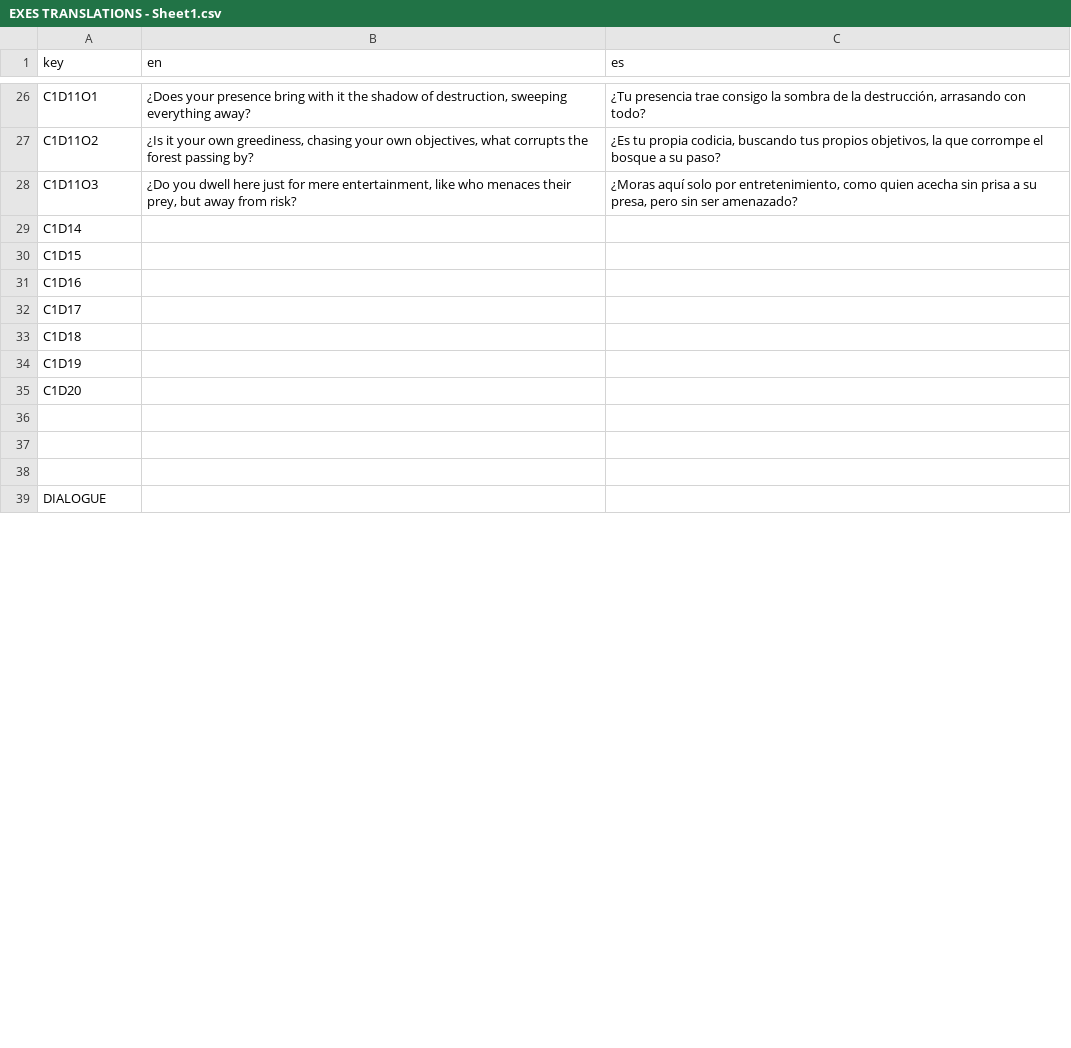
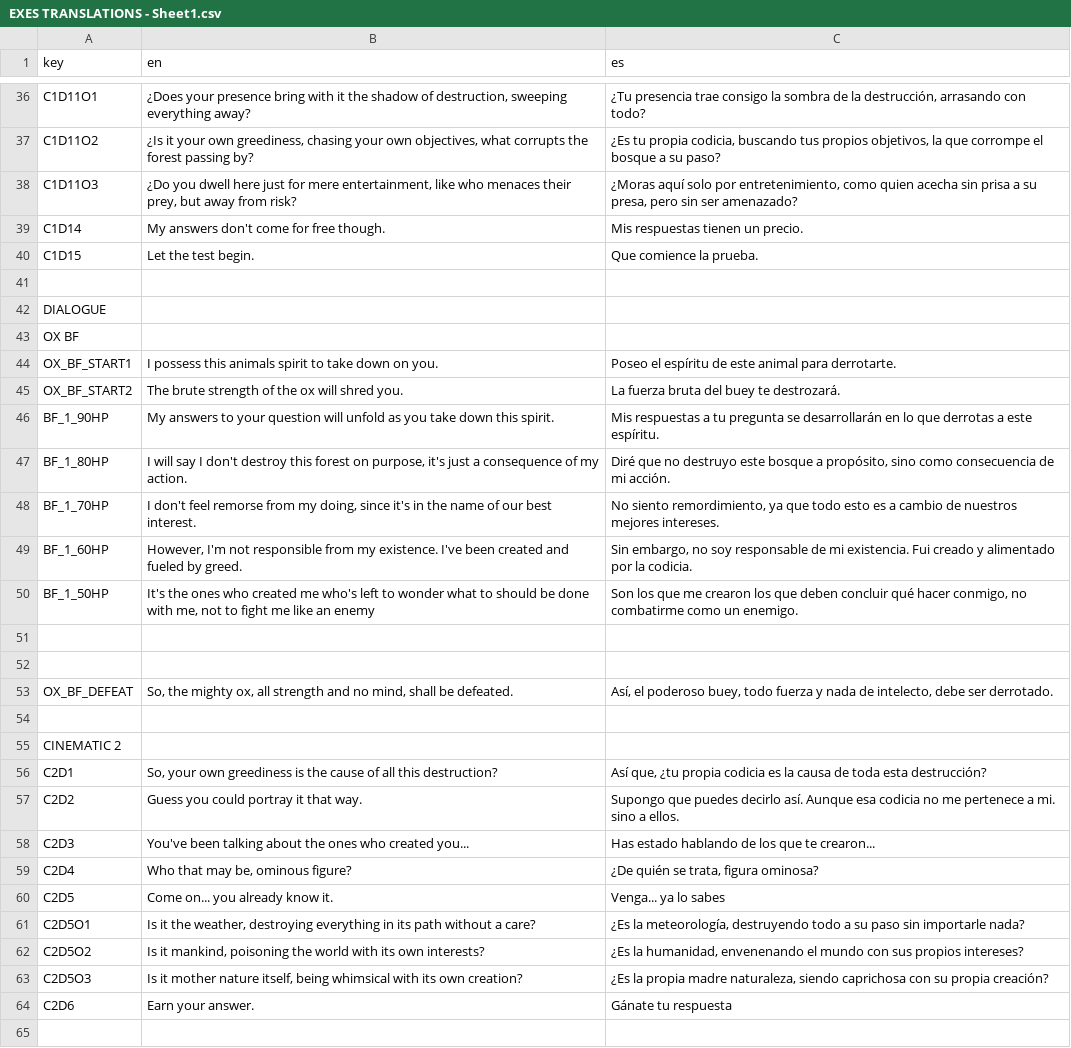
Before and after one commit to IES-Rafael-Alberti/GameOff2024TurboButaTeam, a CSV file: dialogue/translations/EXES TRANSLATIONS - Sheet1.csv, drawn as a sheet; only a part is shown, gaps mark what is left out; the diff covers the shown part only.

Commit message:
battle log with translations

```diff
--- a/dialogue/translations/EXES TRANSLATIONS - Sheet1.csv
+++ b/dialogue/translations/EXES TRANSLATIONS - Sheet1.csv
@@ -28,12 +38,28 @@ C1D11O2,"¿Is it your own greediness, chasing your own objectives, what corrupts
 C1D11O3,"¿Do you dwell here just for mere entertainment, like who menaces their prey, but away from risk?","¿Moras aquí solo por entretenimiento, como quien acecha sin prisa a su presa, pero sin ser amenazado?"
-C1D14,,
-C1D15,,
-C1D16,,
-C1D17,,
-C1D18,,
-C1D19,,
-C1D20,,
+C1D14,My answers don't come for free though.,Mis respuestas tienen un precio.
+C1D15,Let the test begin.,Que comience la prueba.
+,,
+DIALOGUE,,
+OX BF,,
+OX_BF_START1,I possess this animals spirit to take down on you.,Poseo el espíritu de este animal para derrotarte.
+OX_BF_START2,The brute strength of the ox will shred you.,La fuerza bruta del buey te destrozará.
+BF_1_90HP,My answers to your question will unfold as you take down this spirit.,Mis respuestas a tu pregunta se desarrollarán en lo que derrotas a este espíritu.
+BF_1_80HP,"I will say I don't destroy this forest on purpose, it's just a consequence of my action.","Diré que no destruyo este bosque a propósito, sino como consecuencia de mi acción."
+BF_1_70HP,"I don't feel remorse from my doing, since it's in the name of our best interest.","No siento remordimiento, ya que todo esto es a cambio de nuestros mejores intereses."
+BF_1_60HP,"However, I'm not responsible from my existence. I've been created and fueled by greed.","Sin embargo, no soy responsable de mi existencia. Fui creado y alimentado por la codicia."
+BF_1_50HP,"It's the ones who created me who's left to wonder what to should be done with me, not to fight me like an enemy","Son los que me crearon los que deben concluir qué hacer conmigo, no combatirme como un enemigo."
 ,,
 ,,
+OX_BF_DEFEAT,"So, the mighty ox, all strength and no mind, shall be defeated.","Así, el poderoso buey, todo fuerza y nada de intelecto, debe ser derrotado."
 ,,
-DIALOGUE,,
+CINEMATIC 2,,
+C2D1,"So, your own greediness is the cause of all this destruction?","Así que, ¿tu propia codicia es la causa de toda esta destrucción?"
+C2D2,Guess you could portray it that way.,Supongo que puedes decirlo así. Aunque esa codicia no me pertenece a mi. sino a ellos.
+C2D3,You've been talking about the ones who created you...,Has estado hablando de los que te crearon...
+C2D4,"Who that may be, ominous figure?","¿De quién se trata, figura ominosa?"
+C2D5,Come on... you already know it.,Venga... ya lo sabes
+C2D5O1,"Is it the weather, destroying everything in its path without a care?","¿Es la meteorología, destruyendo todo a su paso sin importarle nada?"
+C2D5O2,"Is it mankind, poisoning the world with its own interests?","¿Es la humanidad, envenenando el mundo con sus propios intereses?"
+C2D5O3,"Is it mother nature itself, being whimsical with its own creation?","¿Es la propia madre naturaleza, siendo caprichosa con su propia creación?"
+C2D6,Earn your answer.,Gánate tu respuesta
+,,
```
Also changed, not shown: 46 added rows and 19 edited cells elsewhere in this file, 3 other files.
